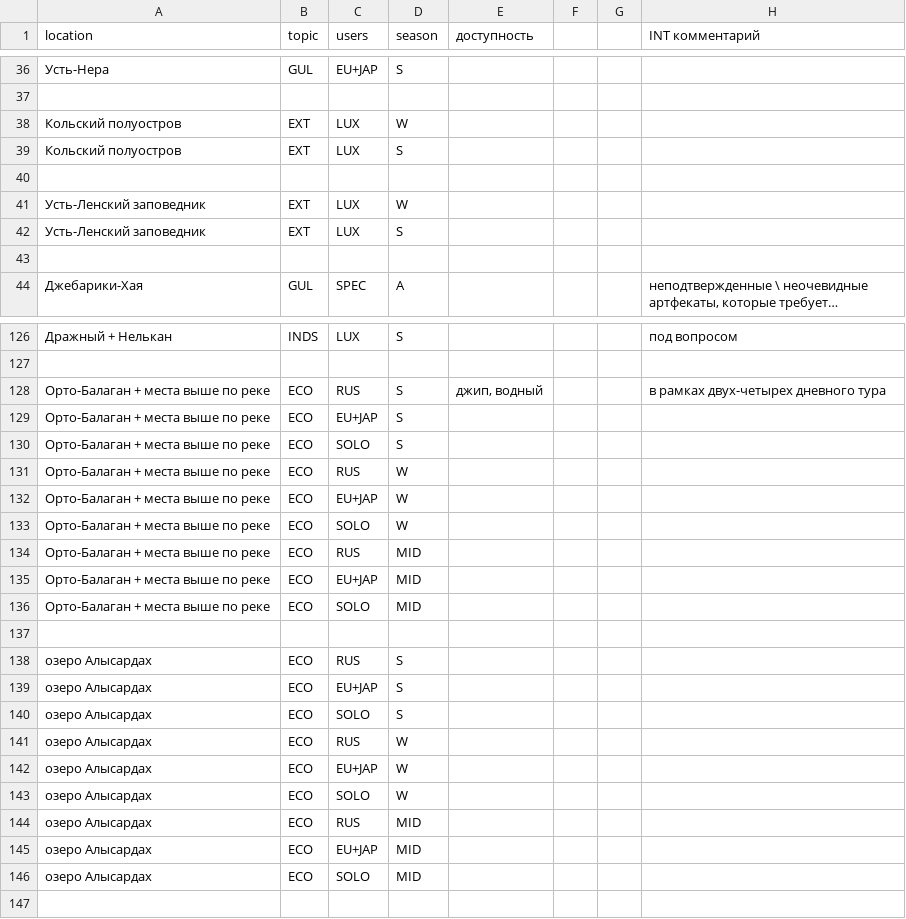
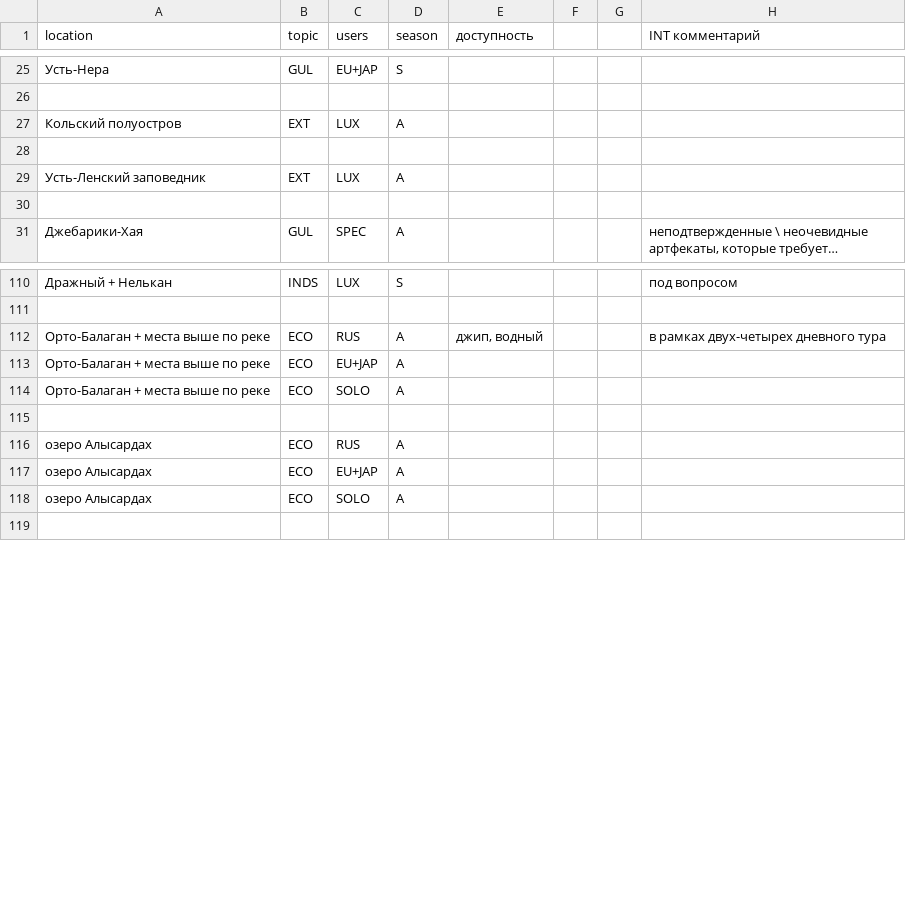
Before and after one commit to designunit/oymyakon-data, a CSV file: oymyakon_points.csv, drawn as a sheet; only a part is shown, gaps mark what is left out; long unchanged cells end in …; the diff covers the shown part only.

Commit message:
cases update

```diff
--- a/oymyakon_points.csv
+++ b/oymyakon_points.csv
@@ -37,7 +26,5 @@ location,topic,users,season,доступность,,,INT комментарий
 ,,,,,,,
-Кольский полуостров,EXT,LUX,W,,,,
-Кольский полуостров,EXT,LUX,S,,,,
+Кольский полуостров,EXT,LUX,A,,,,
 ,,,,,,,
-Усть-Ленский заповедник,EXT,LUX,W,,,,
-Усть-Ленский заповедник,EXT,LUX,S,,,,
+Усть-Ленский заповедник,EXT,LUX,A,,,,
 ,,,,,,,
@@ -127,21 +111,9 @@ location,topic,users,season,доступность,,,INT комментарий
 ,,,,,,,
-Орто-Балаган + места выше по реке,ECO,RUS,S,"джип, водный",,,в рамках двух-четырех дневного тура
-Орто-Балаган + места выше по реке,ECO,EU+JAP,S,,,,
-Орто-Балаган + места выше по реке,ECO,SOLO,S,,,,
-Орто-Балаган + места выше по реке,ECO,RUS,W,,,,
-Орто-Балаган + места выше по реке,ECO,EU+JAP,W,,,,
-Орто-Балаган + места выше по реке,ECO,SOLO,W,,,,
-Орто-Балаган + места выше по реке,ECO,RUS,MID,,,,
-Орто-Балаган + места выше по реке,ECO,EU+JAP,MID,,,,
-Орто-Балаган + места выше по реке,ECO,SOLO,MID,,,,
+Орто-Балаган + места выше по реке,ECO,RUS,A,"джип, водный",,,в рамках двух-четырех дневного тура
+Орто-Балаган + места выше по реке,ECO,EU+JAP,A,,,,
+Орто-Балаган + места выше по реке,ECO,SOLO,A,,,,
 ,,,,,,,
-озеро Алысардах,ECO,RUS,S,,,,
-озеро Алысардах,ECO,EU+JAP,S,,,,
-озеро Алысардах,ECO,SOLO,S,,,,
-озеро Алысардах,ECO,RUS,W,,,,
-озеро Алысардах,ECO,EU+JAP,W,,,,
-озеро Алысардах,ECO,SOLO,W,,,,
-озеро Алысардах,ECO,RUS,MID,,,,
-озеро Алысардах,ECO,EU+JAP,MID,,,,
-озеро Алысардах,ECO,SOLO,MID,,,,
+озеро Алысардах,ECO,RUS,A,,,,
+озеро Алысардах,ECO,EU+JAP,A,,,,
+озеро Алысардах,ECO,SOLO,A,,,,
 ,,,,,,,
```
Also changed, not shown: 7 added rows, 20 removed rows and 16 edited cells elsewhere in this file.
